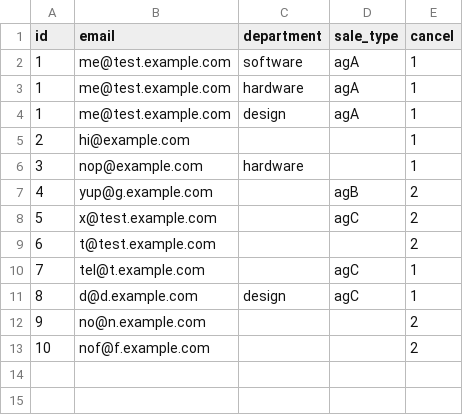
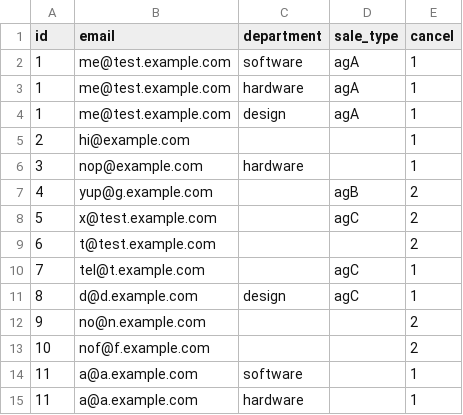
Before and after one commit to ymatsukawa/ml_dl_underlay, a CSV file: impl/factor_variance/data.csv, drawn as a sheet; the diff names each change by its address in the sheet, - before the commit and + after, or states it on an @@ line.

```diff
--- a/impl/factor_variance/data.csv
+++ b/impl/factor_variance/data.csv
+row 14: 11 | a@a.example.com | software |  | 1
+row 15: 11 | a@a.example.com | hardware |  | 1
```
Also changed, not shown: 13 other files.
